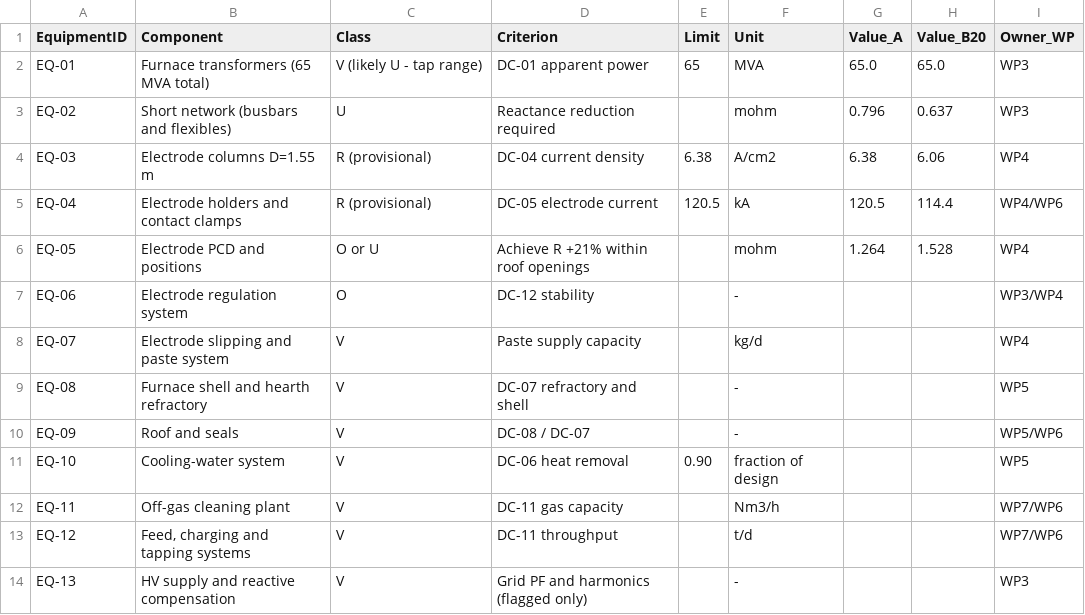
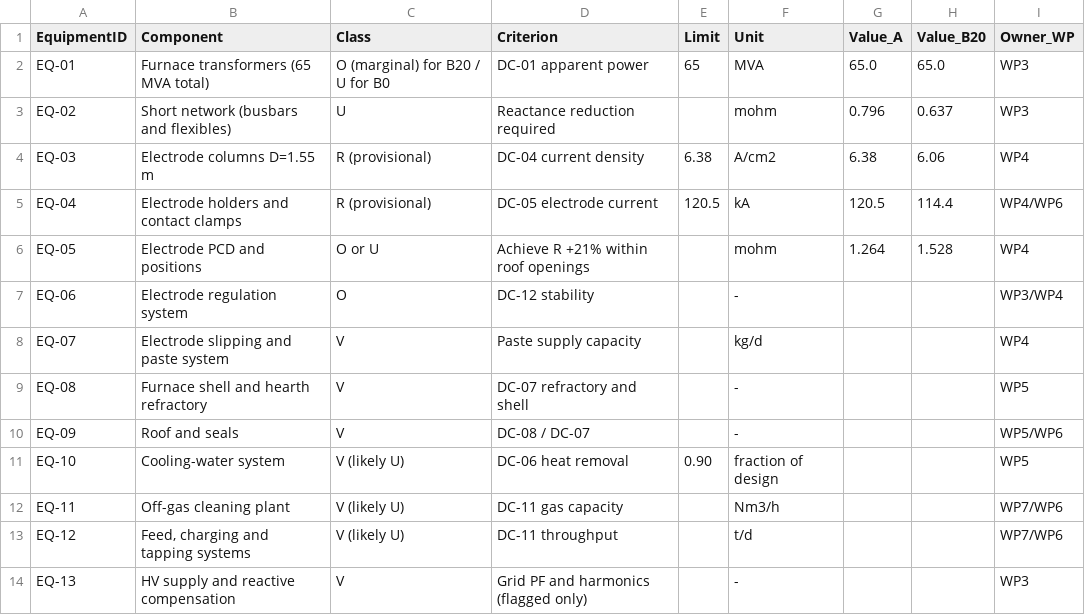
Before and after one commit to motsemmetebogo6-blip/START-UP, a CSV file: powerbi/fact_limits.csv, drawn as a sheet.

```diff
--- a/powerbi/fact_limits.csv
+++ b/powerbi/fact_limits.csv
@@ -1,3 +1,3 @@
 EquipmentID,Component,Class,Criterion,Limit,Unit,Value_A,Value_B20,Owner_WP
-EQ-01,Furnace transformers (65 MVA total),V (likely U - tap range),DC-01 apparent power,65,MVA,65.0,65.0,WP3
+EQ-01,Furnace transformers (65 MVA total),O (marginal) for B20 / U for B0,DC-01 apparent power,65,MVA,65.0,65.0,WP3
 EQ-02,Short network (busbars and flexibles),U,Reactance reduction required,,mohm,0.796,0.637,WP3
@@ -10,5 +10,5 @@ EQ-08,Furnace shell and hearth refractory,V,DC-07 refractory and shell,,-,,,WP5
 EQ-09,Roof and seals,V,DC-08 / DC-07,,-,,,WP5/WP6
-EQ-10,Cooling-water system,V,DC-06 heat removal,0.90,fraction of design,,,WP5
-EQ-11,Off-gas cleaning plant,V,DC-11 gas capacity,,Nm3/h,,,WP7/WP6
-EQ-12,"Feed, charging and tapping systems",V,DC-11 throughput,,t/d,,,WP7/WP6
+EQ-10,Cooling-water system,V (likely U),DC-06 heat removal,0.90,fraction of design,,,WP5
+EQ-11,Off-gas cleaning plant,V (likely U),DC-11 gas capacity,,Nm3/h,,,WP7/WP6
+EQ-12,"Feed, charging and tapping systems",V (likely U),DC-11 throughput,,t/d,,,WP7/WP6
 EQ-13,HV supply and reactive compensation,V,Grid PF and harmonics (flagged only),,-,,,WP3
```
Also changed, not shown: powerbi/dim_assumption.csv, registers/assumptions_register.csv, 10 other files.
